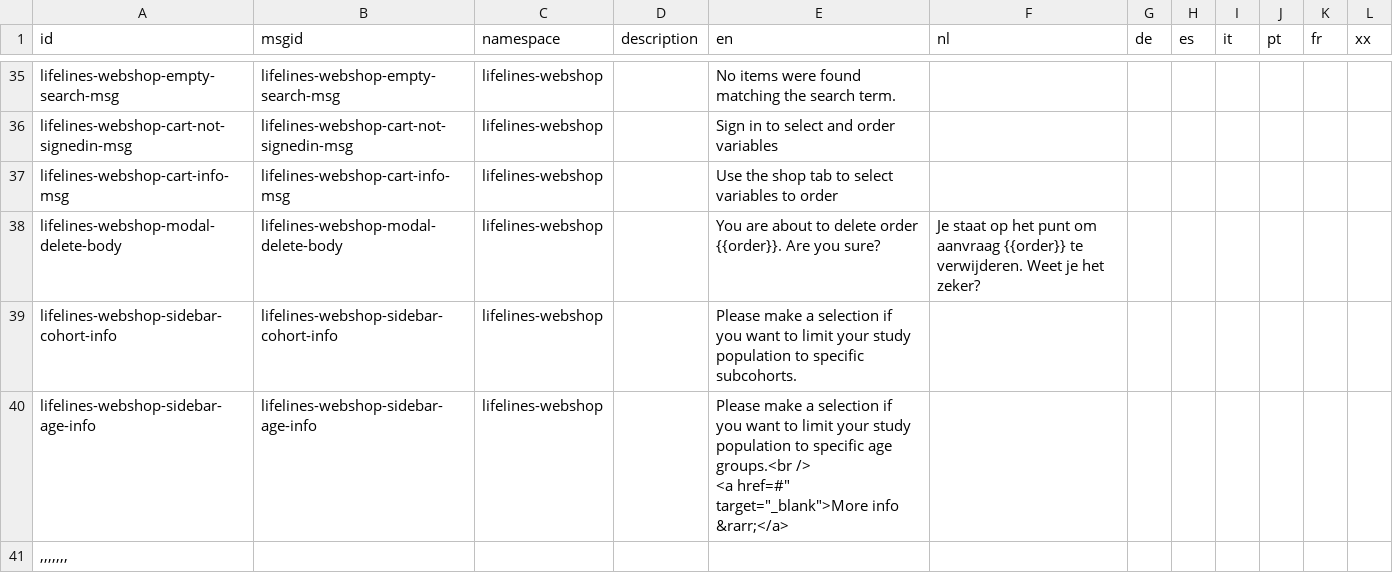
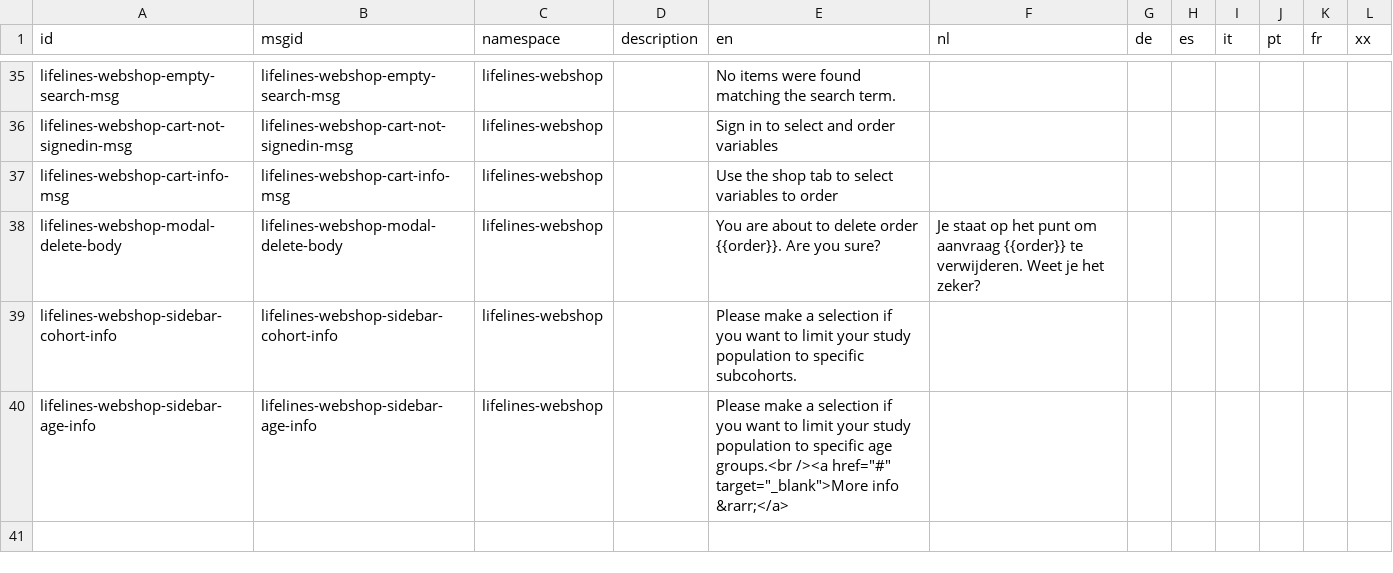
Before and after one commit to sidohaakma/molgenis-app-lifelines-webshop, a CSV file: deployment/datasets/sys_L10nString.csv, drawn as a sheet; only a part is shown, gaps mark what is left out.

```diff
--- a/deployment/datasets/sys_L10nString.csv
+++ b/deployment/datasets/sys_L10nString.csv
@@ -39,5 +39,2 @@
 "lifelines-webshop-sidebar-cohort-info","lifelines-webshop-sidebar-cohort-info","lifelines-webshop",,"Please make a selection if you want to limit your study population to specific subcohorts.",,,,,,,
-"lifelines-webshop-sidebar-age-info","lifelines-webshop-sidebar-age-info","lifelines-webshop",,"Please make a selection if you want to limit your study population to specific age groups.<br />
-<a href="#" target="_blank">More info &rarr;</a>
-",,,,,,,
-
+"lifelines-webshop-sidebar-age-info","lifelines-webshop-sidebar-age-info","lifelines-webshop",,"Please make a selection if you want to limit your study population to specific age groups.<br /><a href=""#"" target=""_blank"">More info &rarr;</a>",,,,,,,
```
Also changed, not shown: deployment/datasets/attributes.csv, 1 other file.
